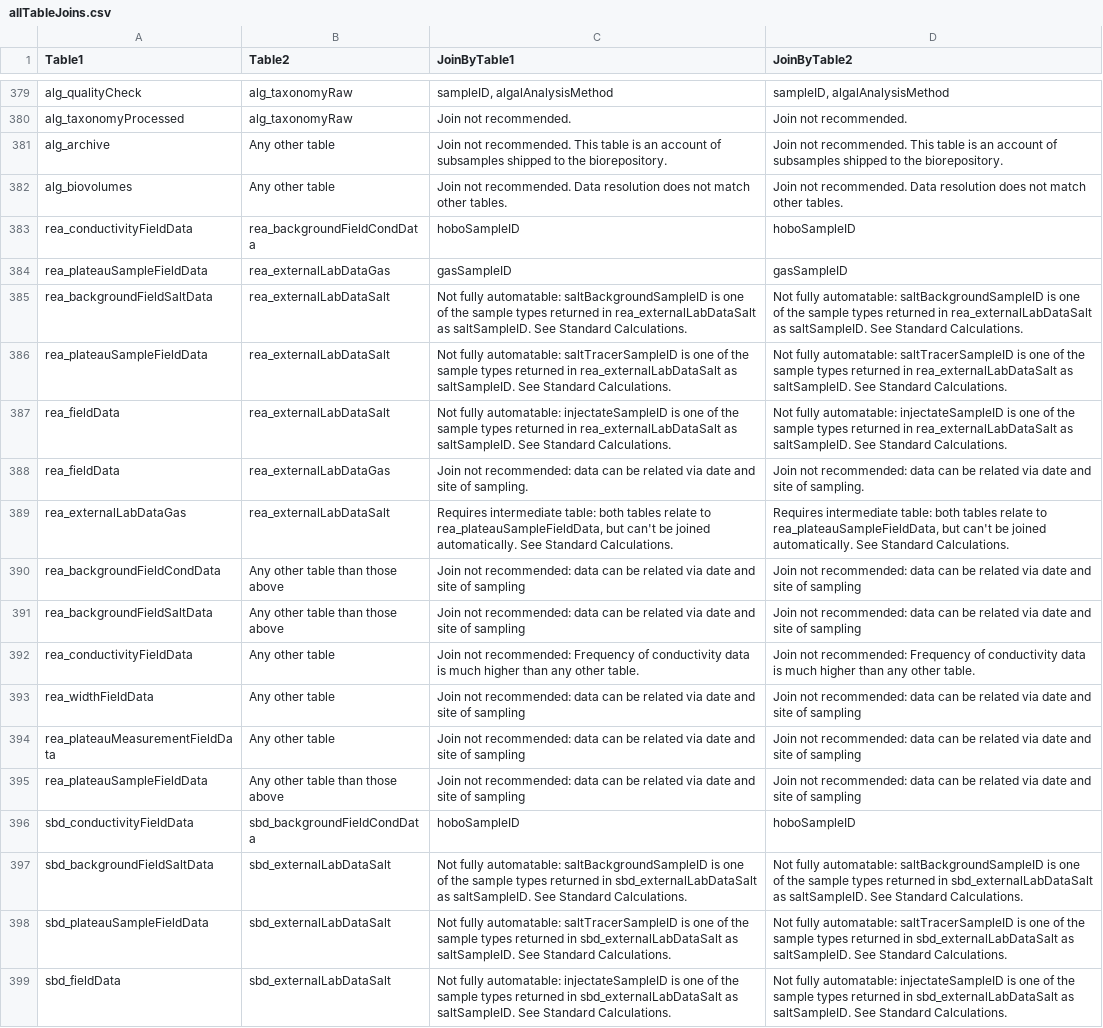
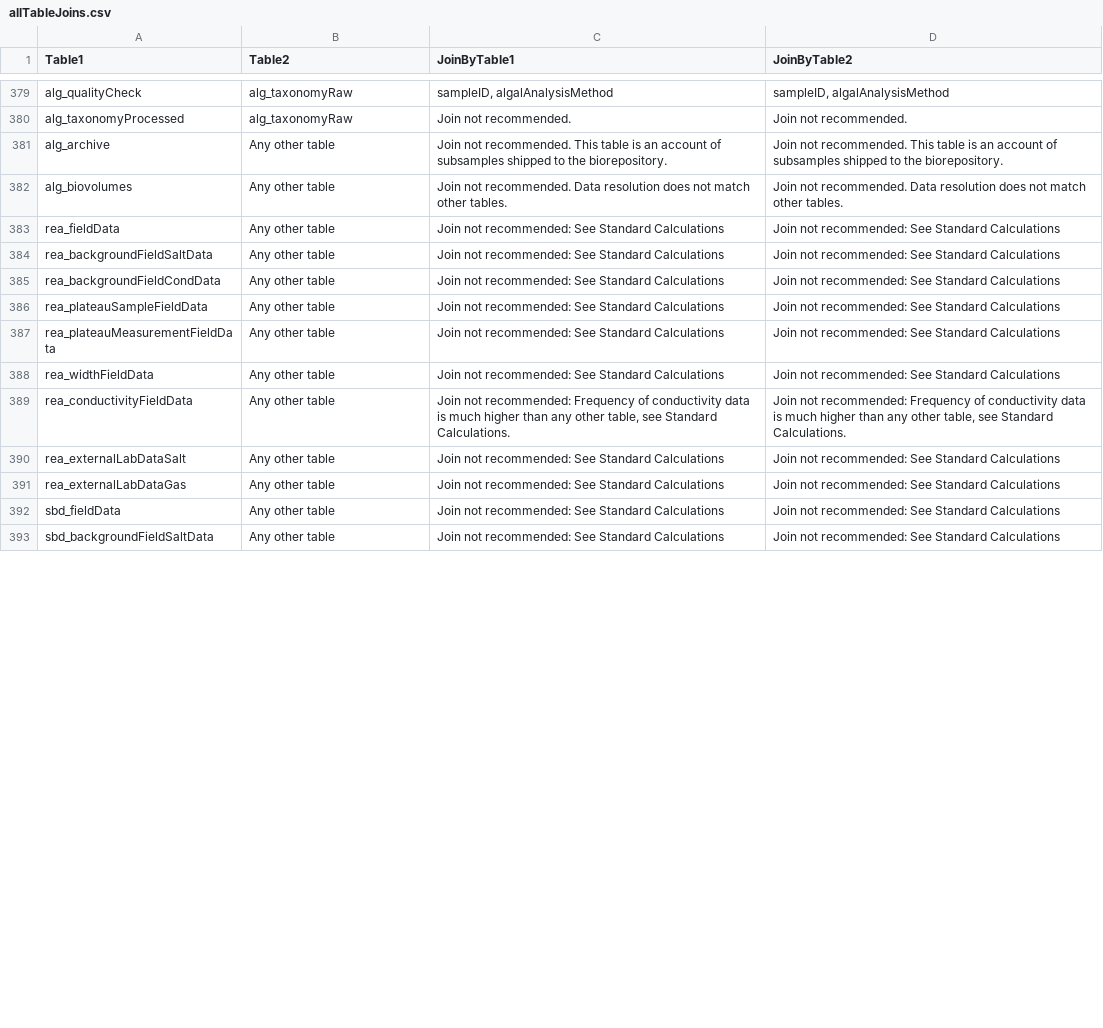
Before and after one commit to kcawley/NEON-quick-start-guides-1, a CSV file: allTableJoins.csv, drawn as a sheet; only a part is shown, gaps mark what is left out; removed rows and columns are numbered as before the commit, all else as after; the diff covers the shown part only; the diff names each change by its address in the sheet, - before the commit and + after, or states it on an @@ line.

Commit message:
reaeration and salt-based discharge join updates

```diff
--- a/allTableJoins.csv
+++ b/allTableJoins.csv
-row 383: rea_conductivityFieldData | rea_backgroundFieldCondData | hoboSampleID | hoboSampleID
-row 384: rea_plateauSampleFieldData | rea_externalLabDataGas | gasSampleID | gasSampleID
-row 385: rea_backgroundFieldSaltData | rea_externalLabDataSalt | Not fully automatable: saltBackgroundSampleID is one of the sample types returned in rea_externalLabDataSalt as saltSampleID. See Standard Calculations. | Not fully automatable: saltBackgroundSampleID is one of the sample types returned in rea_externalLabDataSalt as saltSampleID. See Standard Calculations.
-row 386: rea_plateauSampleFieldData | rea_externalLabDataSalt | Not fully automatable: saltTracerSampleID is one of the sample types returned in rea_externalLabDataSalt as saltSampleID. See Standard Calculations. | Not fully automatable: saltTracerSampleID is one of the sample types returned in rea_externalLabDataSalt as saltSampleID. See Standard Calculations.
-row 387: rea_fieldData | rea_externalLabDataSalt | Not fully automatable: injectateSampleID is one of the sample types returned in rea_externalLabDataSalt as saltSampleID. See Standard Calculations. | Not fully automatable: injectateSampleID is one of the sample types returned in rea_externalLabDataSalt as saltSampleID. See Standard Calculations.
-B383 (Table2): rea_externalLabDataGas
+B383 (Table2): Any other table
-C383 (JoinByTable1): …not recommended: data can be related via date and site of sampling.
+C383 (JoinByTable1): …not recommended: See Standard Calculations
-D383 (JoinByTable2): …not recommended: data can be related via date and site of sampling.
+D383 (JoinByTable2): …not recommended: See Standard Calculations
-row 389: rea_externalLabDataGas | rea_externalLabDataSalt | Requires intermediate table: both tables relate to rea_plateauSampleFieldData, but can't be joined automatically. See Standard Calculations. | Requires intermediate table: both tables relate to rea_plateauSampleFieldData, but can't be joined automatically. See Standard Calculations.
-row 390: rea_backgroundFieldCondData | Any other table than those above | Join not recommended: data can be related via date and site of sampling | Join not recommended: data can be related via date and site of sampling
-B384 (Table2): Any other table than those above
+B384 (Table2): Any other table
-C384 (JoinByTable1): …not recommended: data can be related via date and site of sampling
+C384 (JoinByTable1): …not recommended: See Standard Calculations
-D384 (JoinByTable2): …not recommended: data can be related via date and site of sampling
+D384 (JoinByTable2): …not recommended: See Standard Calculations
+row 385: rea_backgroundFieldCondData | Any other table | Join not recommended: See Standard Calculations | Join not recommended: See Standard Calculations
+row 386: rea_plateauSampleFieldData | Any other table | Join not recommended: See Standard Calculations | Join not recommended: See Standard Calculations
+row 387: rea_plateauMeasurementFieldData | Any other table | Join not recommended: See Standard Calculations | Join not recommended: See Standard Calculations
+row 388: rea_widthFieldData | Any other table | Join not recommended: See Standard Calculations | Join not recommended: See Standard Calculations
-C389 (JoinByTable1): …any other table.
+C389 (JoinByTable1): …any other table, see Standard Calculations.
-D389 (JoinByTable2): …any other table.
+D389 (JoinByTable2): …any other table, see Standard Calculations.
-row 393: rea_widthFieldData | Any other table | Join not recommended: data can be related via date and site of sampling | Join not recommended: data can be related via date and site of sampling
-A390 (Table1): rea_plateauMeasurementFieldData
+A390 (Table1): rea_externalLabDataSalt
-C390 (JoinByTable1): …not recommended: data can be related via date and site of sampling
+C390 (JoinByTable1): …not recommended: See Standard Calculations
-D390 (JoinByTable2): …not recommended: data can be related via date and site of sampling
+D390 (JoinByTable2): …not recommended: See Standard Calculations
-row 395: rea_plateauSampleFieldData | Any other table than those above | Join not recommended: data can be related via date and site of sampling | Join not recommended: data can be related via date and site of sampling
-row 396: sbd_conductivityFieldData | sbd_backgroundFieldCondData | hoboSampleID | hoboSampleID
-row 397: sbd_backgroundFieldSaltData | sbd_externalLabDataSalt | Not fully automatable: saltBackgroundSampleID is one of the sample types returned in sbd_externalLabDataSalt as saltSampleID. See Standard Calculations. | Not fully automatable: saltBackgroundSampleID is one of the sample types returned in sbd_externalLabDataSalt as saltSampleID. See Standard Calculations.
-row 398: sbd_plateauSampleFieldData | sbd_externalLabDataSalt | Not fully automatable: saltTracerSampleID is one of the sample types returned in sbd_externalLabDataSalt as saltSampleID. See Standard Calculations. | Not fully automatable: saltTracerSampleID is one of the sample types returned in sbd_externalLabDataSalt as saltSampleID. See Standard Calculations.
+row 391: rea_externalLabDataGas | Any other table | Join not recommended: See Standard Calculations | Join not recommended: See Standard Calculations
-B392 (Table2): sbd_externalLabDataSalt
+B392 (Table2): Any other table
-C392 (JoinByTable1): Not fully automatable: injectateSampleID is one of the sample types returned in sbd_externalLabDataSalt as saltSampleID. See Standard Calculations.
+C392 (JoinByTable1): Join not recommended: See Standard Calculations
-D392 (JoinByTable2): Not fully automatable: injectateSampleID is one of the sample types returned in sbd_externalLabDataSalt as saltSampleID. See Standard Calculations.
+D392 (JoinByTable2): Join not recommended: See Standard Calculations
+row 393: sbd_backgroundFieldSaltData | Any other table | Join not recommended: See Standard Calculations | Join not recommended: See Standard Calculations
```
Also changed, not shown: 2 added rows, 3 removed rows and 7 edited cells elsewhere in this file.
